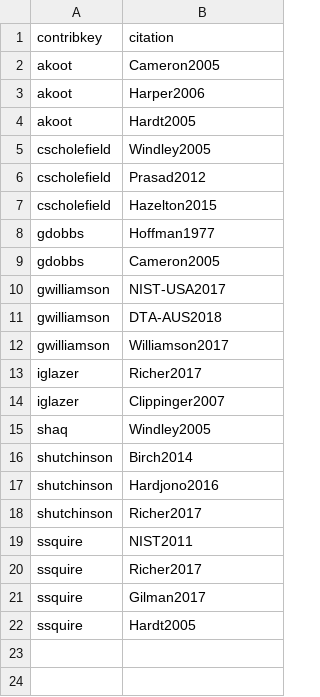
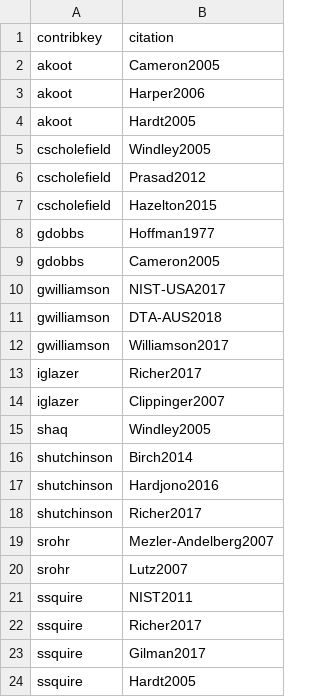
Before and after one commit to IDPros/anno-biblio, a CSV file: contrib-cites.csv, drawn as a sheet.

```diff
--- a/contrib-cites.csv
+++ b/contrib-cites.csv
@@ -18,2 +18,4 @@ shutchinson,Hardjono2016
 shutchinson,Richer2017
+srohr,Mezler-Andelberg2007
+srohr,Lutz2007
 ssquire,NIST2011
```
Also changed, not shown: contributors.csv, 5 other files.
